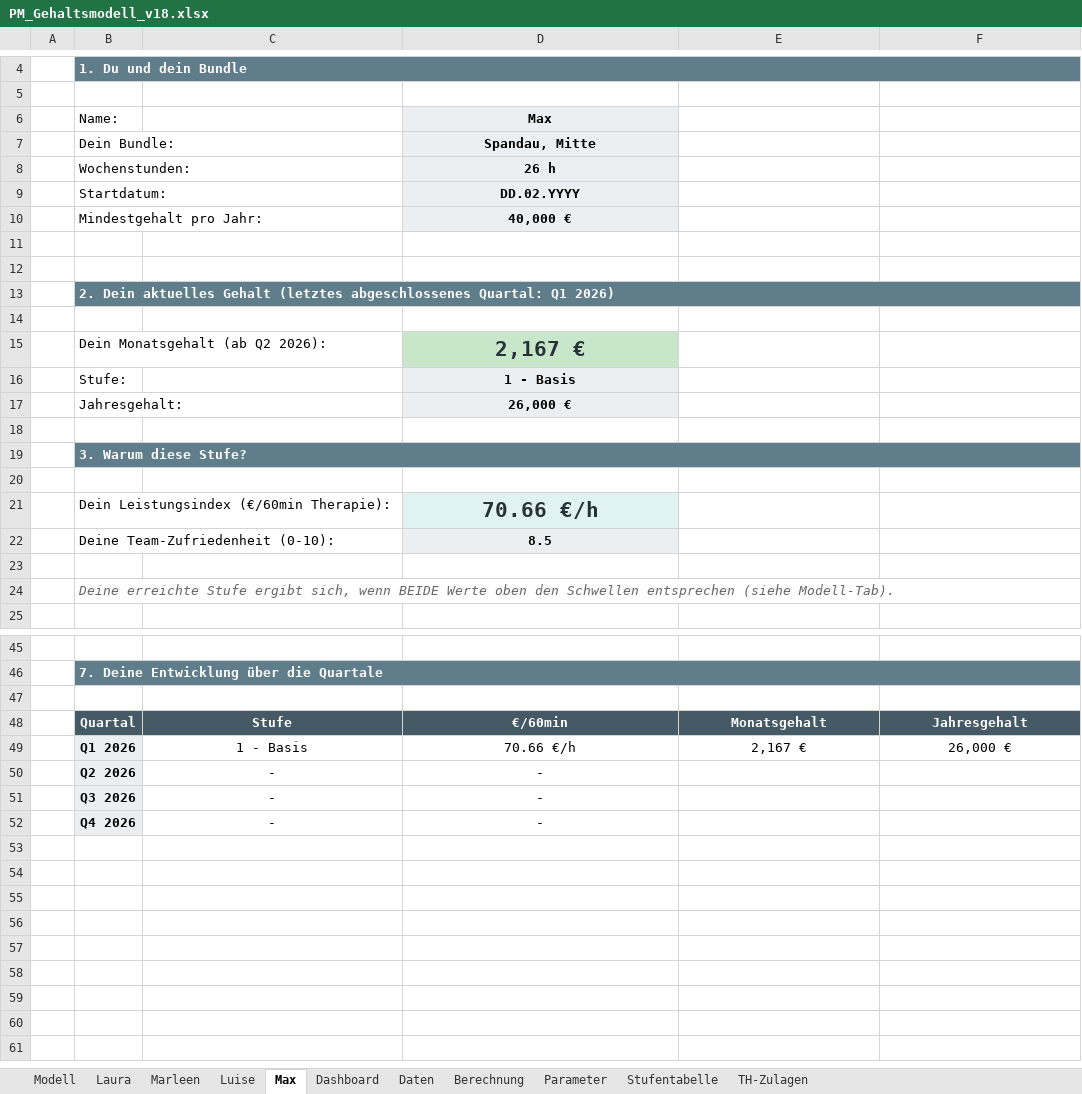
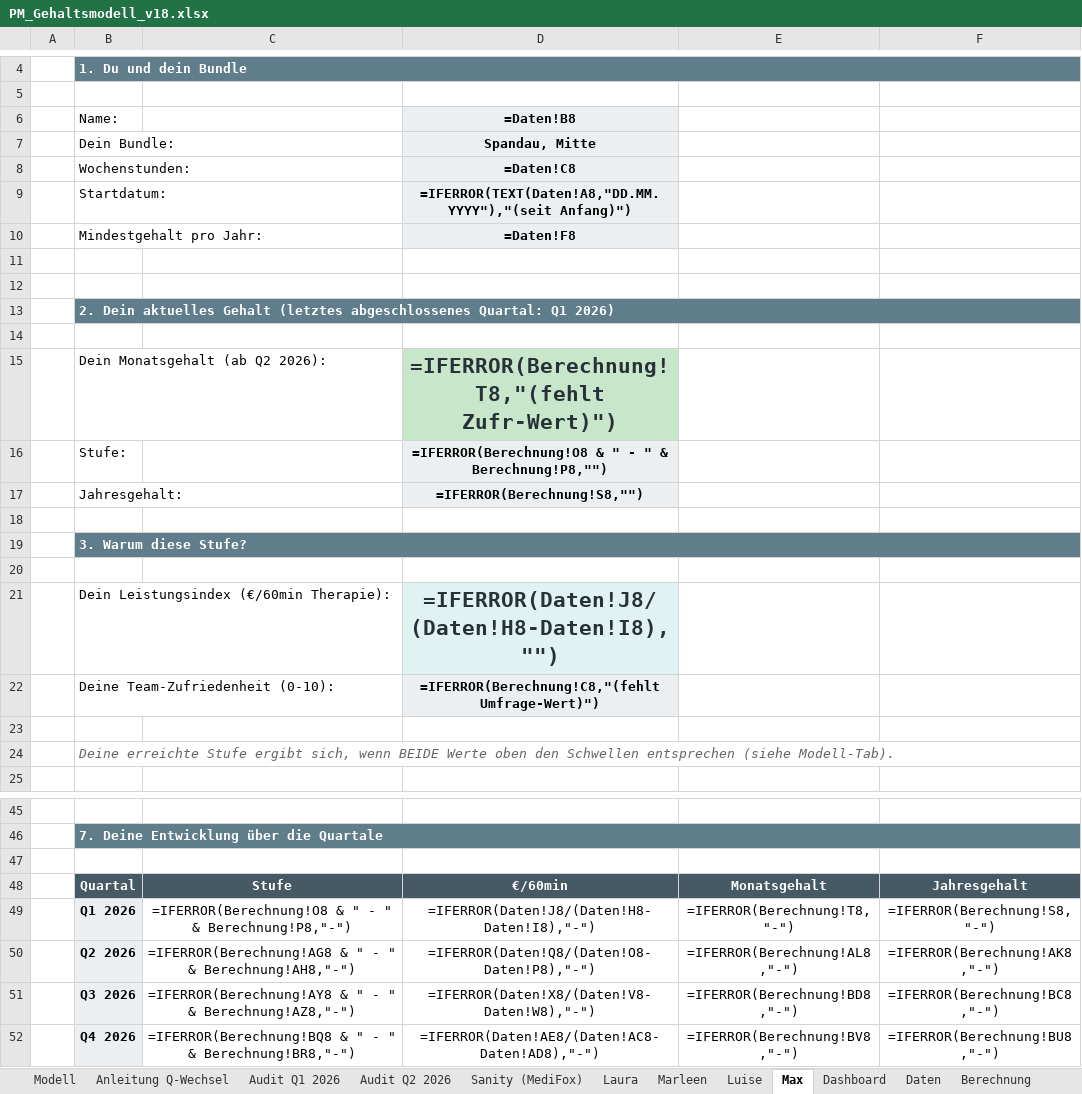
Before and after one commit to virmen/vacura-pm-dash-9f3k2, an Excel workbook: generator/PM_Gehaltsmodell_v18.xlsx, sheet Max, drawn as a sheet; only a part is shown, gaps mark what is left out; values as stored, in another font and other column widths than the file's, no borders; formulas without a stored value are shown as written; removed rows and columns are numbered as before the commit, all else as after; the diff covers the shown part only; the diff names each change by its address in the sheet, - before the commit and + after, or states it on an @@ line.

```diff
--- a/generator/PM_Gehaltsmodell_v18.xlsx (sheet Max)
+++ b/generator/PM_Gehaltsmodell_v18.xlsx (sheet Max)
+sheet tab: Anleitung Q-Wechsel
+sheet tab: Audit Q1 2026
+sheet tab: Audit Q2 2026
+sheet tab: Sanity (MediFox)
-D6: Max
+D6: =Daten!B8
-D8 (=Daten!B8): 26 h
+D8 (=Daten!B8): =Daten!C8
-D9 (=Daten!B8): DD.02.YYYY
+D9 (=Daten!B8): =IFERROR(TEXT(Daten!A8,"DD.MM.YYYY"),"(seit Anfang)")
-D10 (=Daten!B8): 40,000 €
+D10 (=Daten!B8): =Daten!F8
-D15 (=Daten!B8): 2,167 €
+D15 (=Daten!B8): =IFERROR(Berechnung!T8,"(fehlt Zufr-Wert)")
-D16 (=Daten!B8): 1 - Basis
+D16 (=Daten!B8): =IFERROR(Berechnung!O8 & " - " & Berechnung!P8,"")
-D17 (=Daten!B8): 26,000 €
+D17 (=Daten!B8): =IFERROR(Berechnung!S8,"")
-D21 (=Daten!B8): 70.66 €/h
+D21 (=Daten!B8): =IFERROR(Daten!J8/(Daten!H8-Daten!I8),"")
-D22 (=Daten!B8): 8.5
+D22 (=Daten!B8): =IFERROR(Berechnung!C8,"(fehlt Umfrage-Wert)")
-row 49:  | Q1 2026 | 1 - Basis | 70.66 €/h | 2,167 € | 26,000 €
-row 50:  | Q2 2026 | - | -
-row 51:  | Q3 2026 | - | -
-row 52:  | Q4 2026 | - | -
+row 49:  | Q1 2026 | =IFERROR(Berechnung!O8 & " - " & Berechnung!P8,"-") | =IFERROR(Daten!J8/(Daten!H8-Daten!I8),"-") | =IFERROR(Berechnung!T8,"-") | =IFERROR(Berechnung!S8,"-")
+row 50:  | Q2 2026 | =IFERROR(Berechnung!AG8 & " - " & Berechnung!AH8,"-") | =IFERROR(Daten!Q8/(Daten!O8-Daten!P8),"-") | =IFERROR(Berechnung!AL8,"-") | =IFERROR(Berechnung!AK8,"-")
+row 51:  | Q3 2026 | =IFERROR(Berechnung!AY8 & " - " & Berechnung!AZ8,"-") | =IFERROR(Daten!X8/(Daten!V8-Daten!W8),"-") | =IFERROR(Berechnung!BD8,"-") | =IFERROR(Berechnung!BC8,"-")
+row 52:  | Q4 2026 | =IFERROR(Berechnung!BQ8 & " - " & Berechnung!BR8,"-") | =IFERROR(Daten!AE8/(Daten!AC8-Daten!AD8),"-") | =IFERROR(Berechnung!BV8,"-") | =IFERROR(Berechnung!BU8,"-")
```
Also changed, not shown: 6 edited cells elsewhere in this sheet, sheet Berechnung, sheet Daten, sheet Dashboard, sheet Laura, sheet Luise, sheet Marleen, 3 more sheets, 1 other file.
